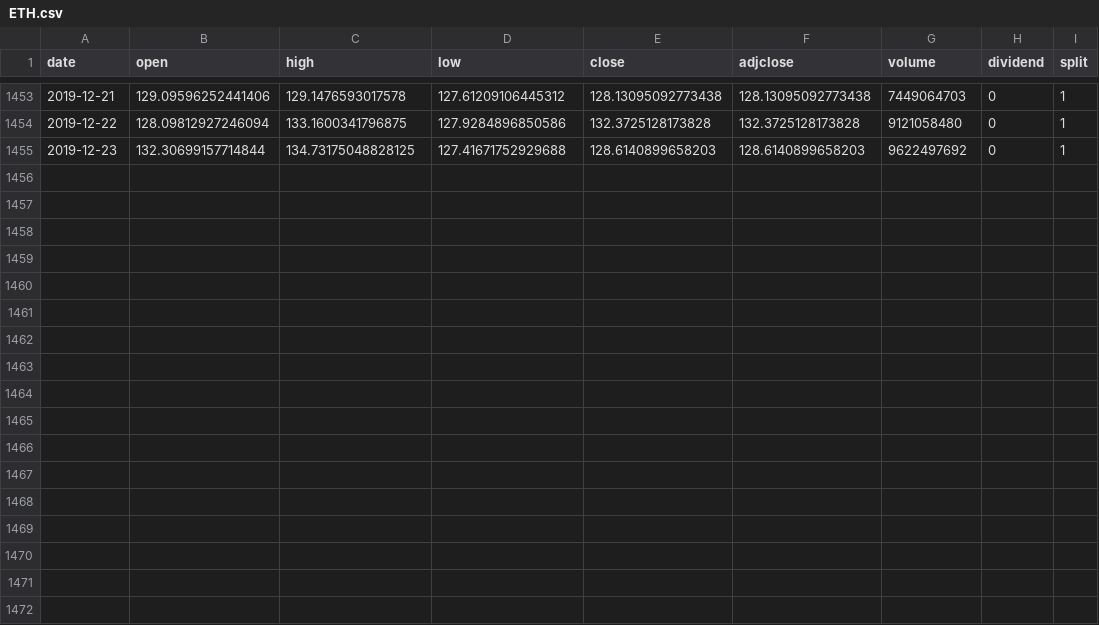
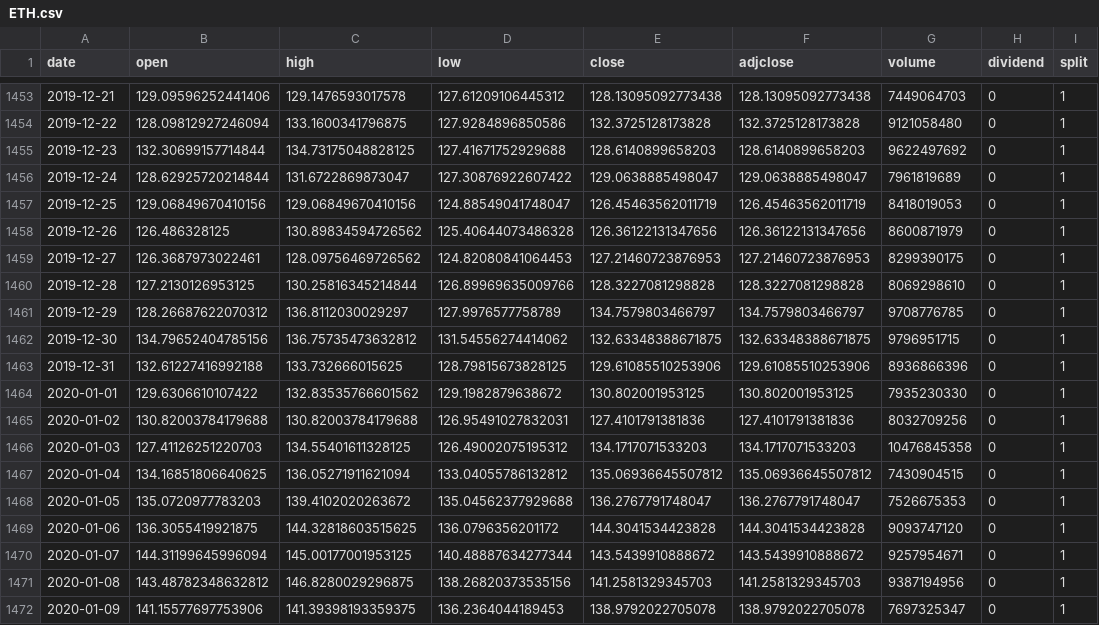
Before and after one commit to phyztech/Paradigm, a CSV file: Portfolio/Zipline/Efficient Frontier/Rebalance version/Fix rebalance/data/ETH.csv, drawn as a sheet; only a part is shown, gaps mark what is left out.

```diff
--- a/Portfolio/Zipline/Efficient Frontier/Rebalance version/Fix rebalance/data/ETH.csv
+++ b/Portfolio/Zipline/Efficient Frontier/Rebalance version/Fix rebalance/data/ETH.csv
@@ -1455 +1455,18 @@ date,open,high,low,close,adjclose,volume,dividend,split
 2019-12-23,132.30699157714844,134.73175048828125,127.41671752929688,128.6140899658203,128.6140899658203,9622497692,0,1
+2019-12-24,128.62925720214844,131.6722869873047,127.30876922607422,129.0638885498047,129.0638885498047,7961819689,0,1
+2019-12-25,129.06849670410156,129.06849670410156,124.88549041748047,126.45463562011719,126.45463562011719,8418019053,0,1
+2019-12-26,126.486328125,130.89834594726562,125.40644073486328,126.36122131347656,126.36122131347656,8600871979,0,1
+2019-12-27,126.3687973022461,128.09756469726562,124.82080841064453,127.21460723876953,127.21460723876953,8299390175,0,1
+2019-12-28,127.2130126953125,130.25816345214844,126.89969635009766,128.3227081298828,128.3227081298828,8069298610,0,1
+2019-12-29,128.26687622070312,136.8112030029297,127.9976577758789,134.7579803466797,134.7579803466797,9708776785,0,1
+2019-12-30,134.79652404785156,136.75735473632812,131.54556274414062,132.63348388671875,132.63348388671875,9796951715,0,1
+2019-12-31,132.61227416992188,133.732666015625,128.79815673828125,129.61085510253906,129.61085510253906,8936866396,0,1
+2020-01-01,129.6306610107422,132.83535766601562,129.1982879638672,130.802001953125,130.802001953125,7935230330,0,1
+2020-01-02,130.82003784179688,130.82003784179688,126.95491027832031,127.4101791381836,127.4101791381836,8032709256,0,1
+2020-01-03,127.41126251220703,134.55401611328125,126.49002075195312,134.1717071533203,134.1717071533203,10476845358,0,1
+2020-01-04,134.16851806640625,136.05271911621094,133.04055786132812,135.06936645507812,135.06936645507812,7430904515,0,1
+2020-01-05,135.0720977783203,139.4102020263672,135.04562377929688,136.2767791748047,136.2767791748047,7526675353,0,1
+2020-01-06,136.3055419921875,144.32818603515625,136.0796356201172,144.3041534423828,144.3041534423828,9093747120,0,1
+2020-01-07,144.31199645996094,145.00177001953125,140.48887634277344,143.5439910888672,143.5439910888672,9257954671,0,1
+2020-01-08,143.48782348632812,146.8280029296875,138.26820373535156,141.2581329345703,141.2581329345703,9387194956,0,1
+2020-01-09,141.15577697753906,141.39398193359375,136.2364044189453,138.9792022705078,138.9792022705078,7697325347,0,1
```
Also changed, not shown: Portfolio/Zipline/Efficient Frontier/Rebalance version/Fix rebalance/data/BTC.csv, 19 other files.
